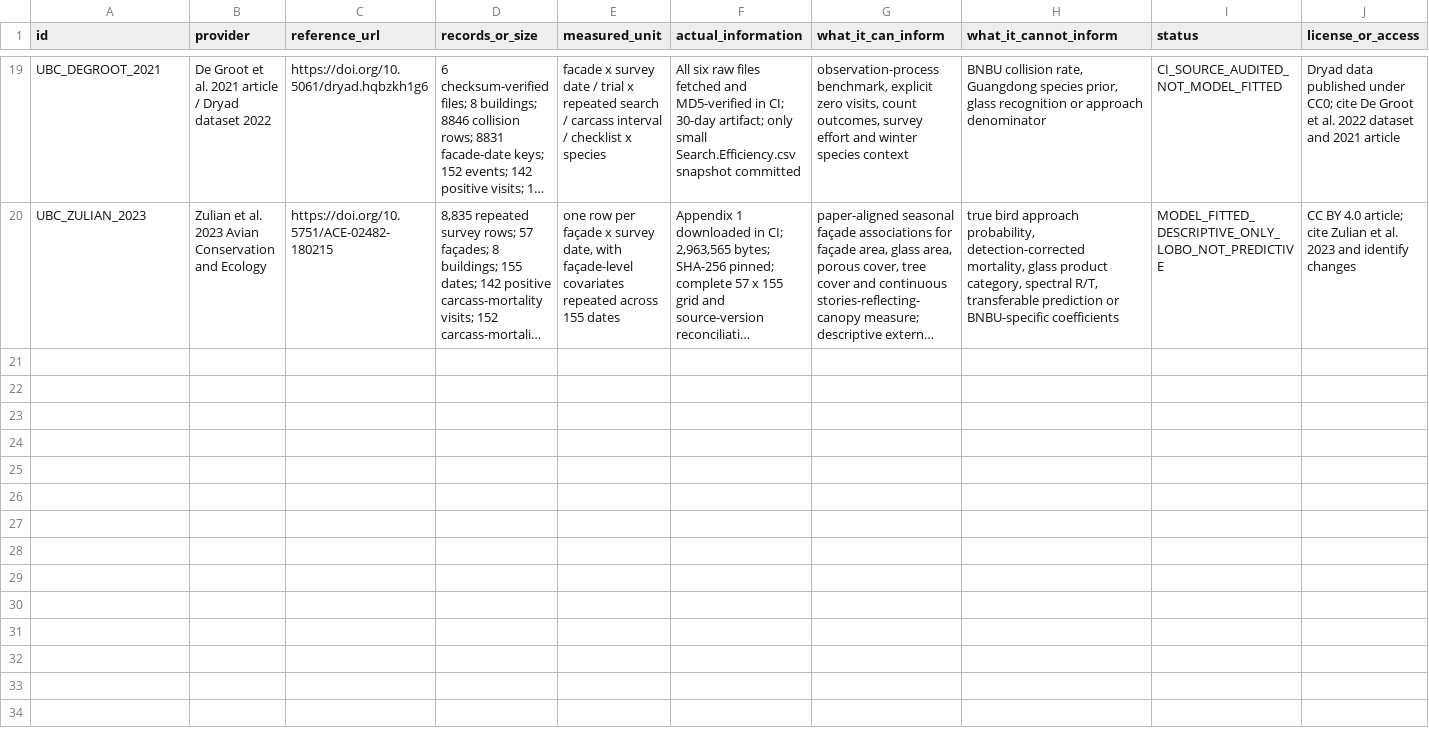
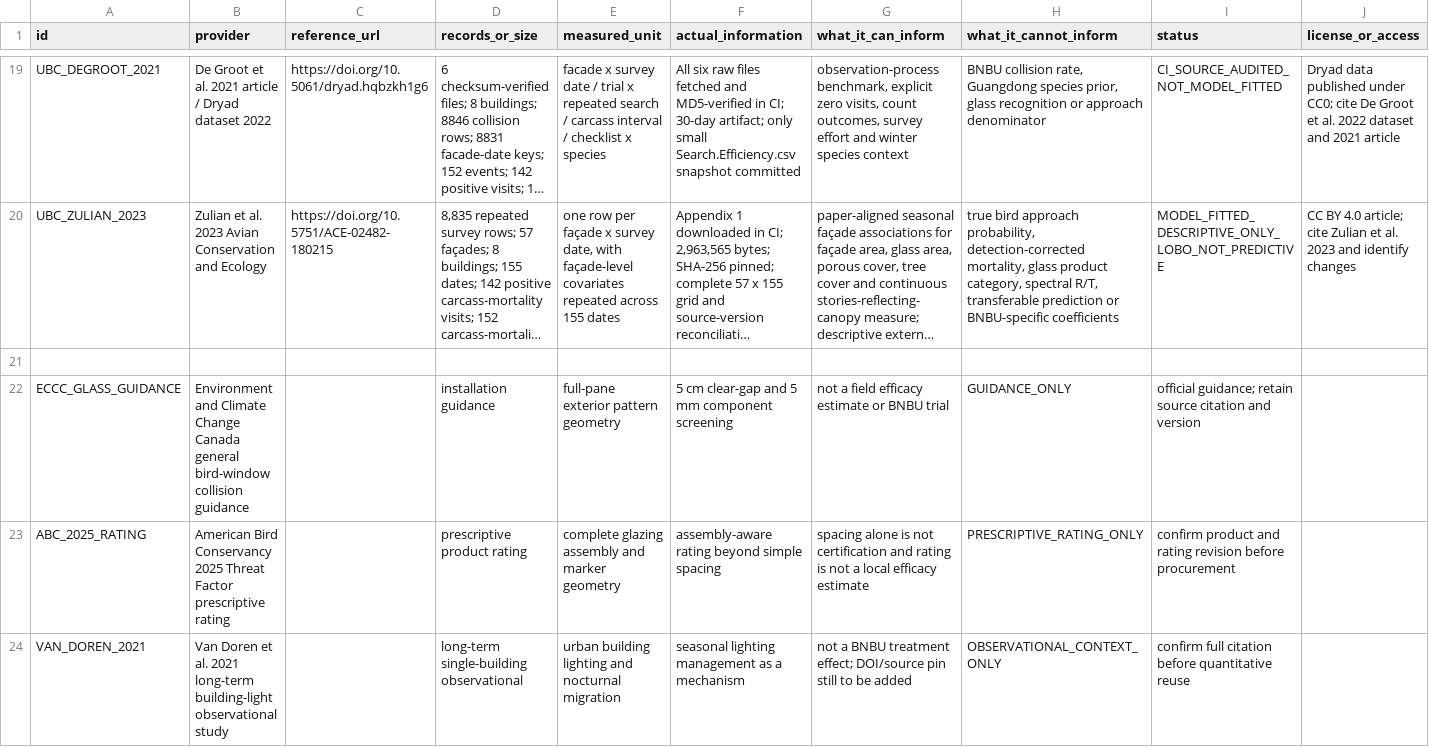
Before and after one commit to starright00631-dev/bird, a CSV file: docs/data_registry.csv, drawn as a sheet; only a part is shown, gaps mark what is left out; long unchanged cells end in …; the diff names each change by its address in the sheet, - before the commit and + after, or states it on an @@ line.

Commit message:
Integrate evidence-aware glass and vegetation field adapters

```diff
--- a/docs/data_registry.csv
+++ b/docs/data_registry.csv
+row 21: (empty)
+row 22: ECCC_GLASS_GUIDANCE | Environment and Climate Change Canada general bird-window collision guidance |  | installation guidance | full-pane exterior pattern geometry | 5 cm clear-gap and 5 mm component screening | not a field efficacy estimate or BNBU trial | GUIDANCE_ONLY | official guidance; retain source citation and version
+row 23: ABC_2025_RATING | American Bird Conservancy 2025 Threat Factor prescriptive rating |  | prescriptive product rating | complete glazing assembly and marker geometry | assembly-aware rating beyond simple spacing | spacing alone is not certification and rating is not a local efficacy estimate | PRESCRIPTIVE_RATING_ONLY | confirm product and rating revision before procurement
+row 24: VAN_DOREN_2021 | Van Doren et al. 2021 long-term building-light observational study |  | long-term single-building observational | urban building lighting and nocturnal migration | seasonal lighting management as a mechanism | not a BNBU treatment effect; DOI/source pin still to be added | OBSERVATIONAL_CONTEXT_ONLY | confirm full citation before quantitative reuse
```
Also changed, not shown: docs/SOURCE_REGISTER.csv, 25 other files.
